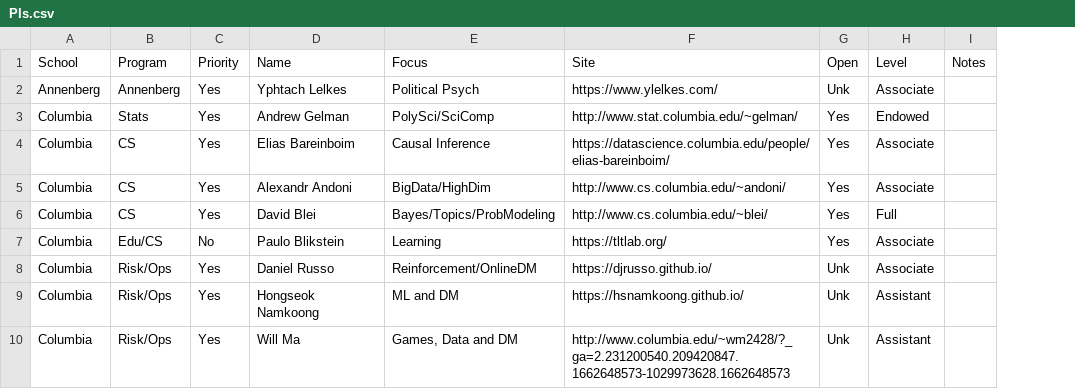
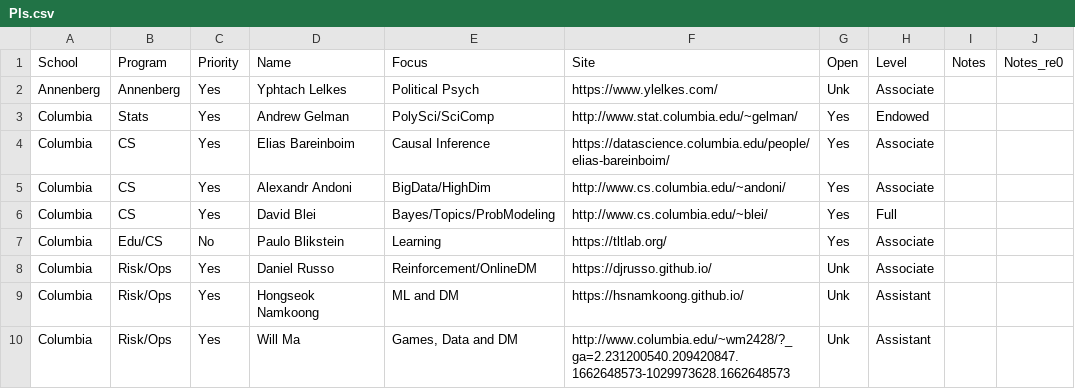
Before and after one commit to SoyBison/PhD_Planning, a CSV file: PIs.csv, drawn as a sheet; only a part is shown; the diff covers the shown part only; the diff names each change by its address in the sheet, - before the commit and + after, or states it on an @@ line.

```diff
--- a/PIs.csv
+++ b/PIs.csv
+column J (Notes_re0), empty
```
Also changed, not shown: 10 added rows and 1 edited cell elsewhere in this file.
